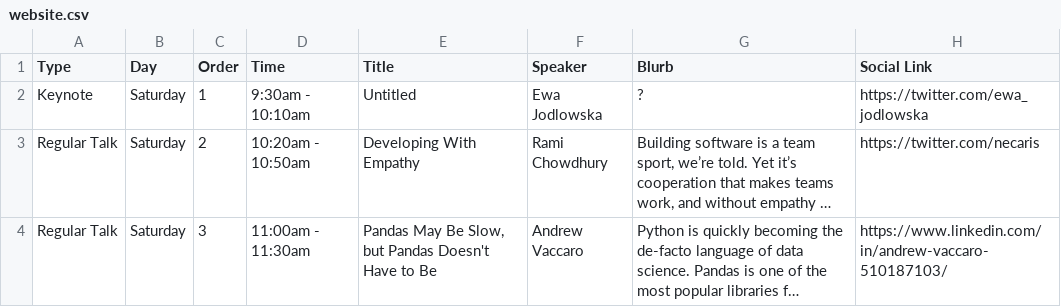
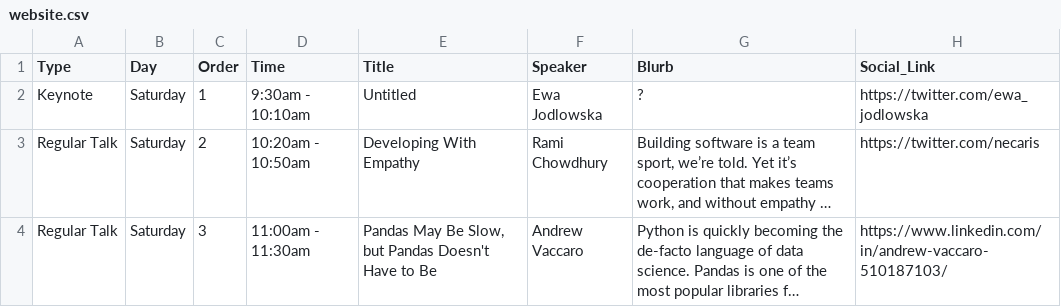
Before and after one commit to PyColorado/pycolorado.org, a CSV file: src/data/website.csv, drawn as a sheet; only a part is shown; long unchanged cells end in ….

```diff
--- a/src/data/website.csv
+++ b/src/data/website.csv
@@ -1,2 +1,2 @@
-Type,Day,Order,Time,Title,Speaker,Blurb,Social Link
+Type,Day,Order,Time,Title,Speaker,Blurb,Social_Link
 Keynote,Saturday,1,9:30am - 10:10am,Untitled,Ewa Jodlowska,?,https://twitter.com/ewa_jodlowska
```
Also changed, not shown: 2 other files.
